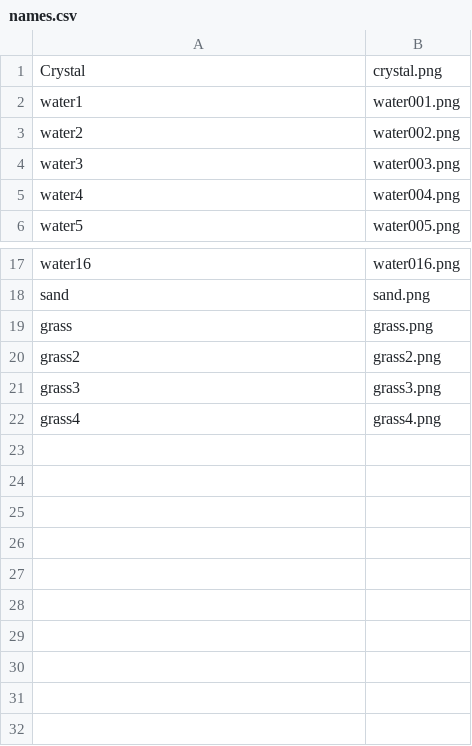
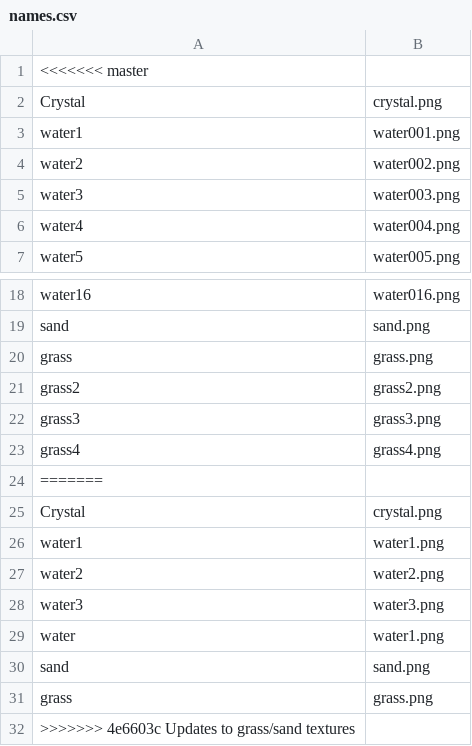
Before and after one commit to miastay/island-game, a CSV file: res/names.csv, drawn as a sheet; only a part is shown, gaps mark what is left out.

```diff
--- a/res/names.csv
+++ b/res/names.csv
@@ -1 +1,2 @@
+<<<<<<< master
 Crystal,crystal.png
@@ -22 +23,10 @@ grass3,grass3.png
 grass4,grass4.png
+=======
+Crystal,crystal.png
+water1,water1.png
+water2,water2.png
+water3,water3.png
+water,water1.png
+sand,sand.png
+grass,grass.png
+>>>>>>> 4e6603c Updates to grass/sand textures
```
Also changed, not shown: res/defaultmap.csv, 5 other files.
